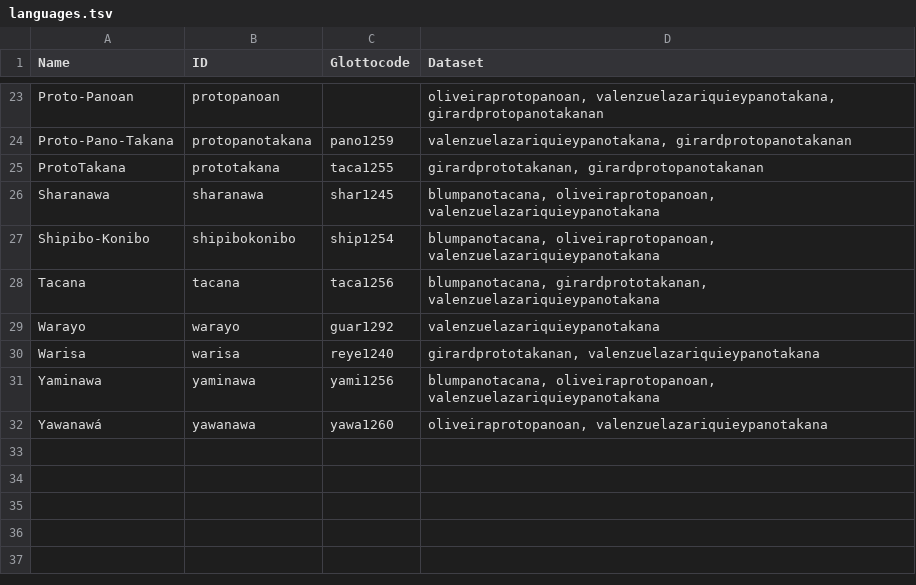
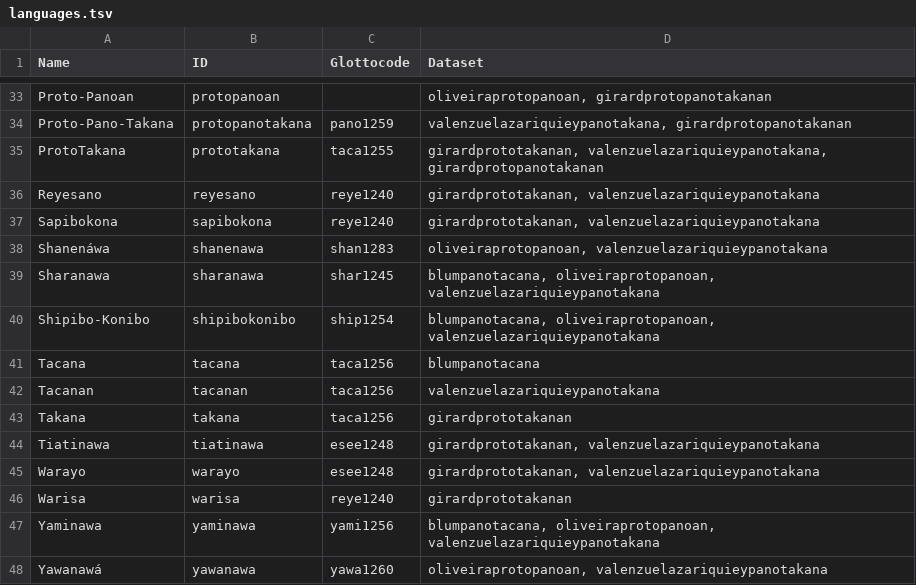
Before and after one commit to pano-takanan-history/protopanotakana, a TSV file: etc/languages.tsv, drawn as a sheet; only a part is shown, gaps mark what is left out; addresses are those after the commit; the diff covers the shown part only; the diff names each change by its address in the sheet, - before the commit and + after, or states it on an @@ line.

```diff
--- a/etc/languages.tsv
+++ b/etc/languages.tsv
-D33 (Dataset): oliveiraprotopanoan, valenzuelazariquieypanotakana, girardprotopanotakanan
+D33 (Dataset): oliveiraprotopanoan, girardprotopanotakanan
-D35 (Dataset): girardprototakanan, girardprotopanotakanan
+D35 (Dataset): girardprototakanan, valenzuelazariquieypanotakana, girardprotopanotakanan
+row 36: Reyesano | reyesano | reye1240 | girardprototakanan, valenzuelazariquieypanotakana
+row 37: Sapibokona | sapibokona | reye1240 | girardprototakanan, valenzuelazariquieypanotakana
+row 38: Shanenáwa | shanenawa | shan1283 | oliveiraprotopanoan, valenzuelazariquieypanotakana
-D41 (Dataset): blumpanotacana, girardprototakanan, valenzuelazariquieypanotakana
+D41 (Dataset): blumpanotacana
+row 42: Tacanan | tacanan | taca1256 | valenzuelazariquieypanotakana
+row 43: Takana | takana | taca1256 | girardprototakanan
+row 44: Tiatinawa | tiatinawa | esee1248 | girardprototakanan, valenzuelazariquieypanotakana
-C45 (Glottocode): guar1292
+C45 (Glottocode): esee1248
-D45 (Dataset): valenzuelazariquieypanotakana
+D45 (Dataset): girardprototakanan, valenzuelazariquieypanotakana
-D46 (Dataset): girardprototakanan, valenzuelazariquieypanotakana
+D46 (Dataset): girardprototakanan
```
Also changed, not shown: 10 added rows and 6 edited cells elsewhere in this file, etc/concepts.tsv, 20 other files.
